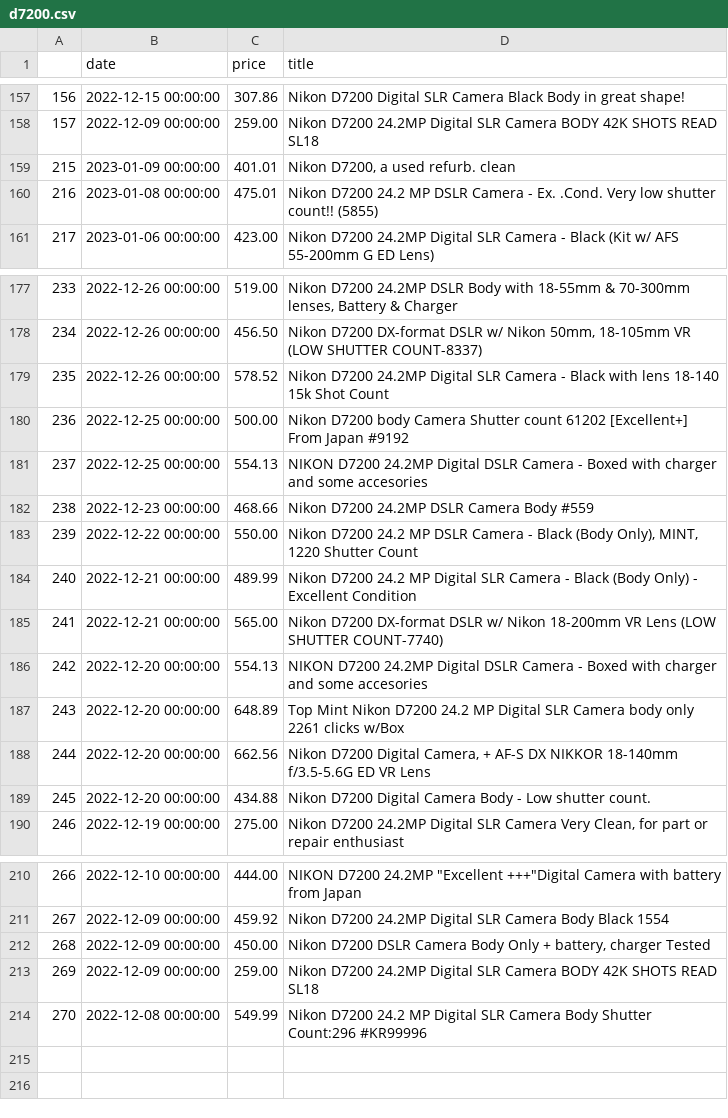
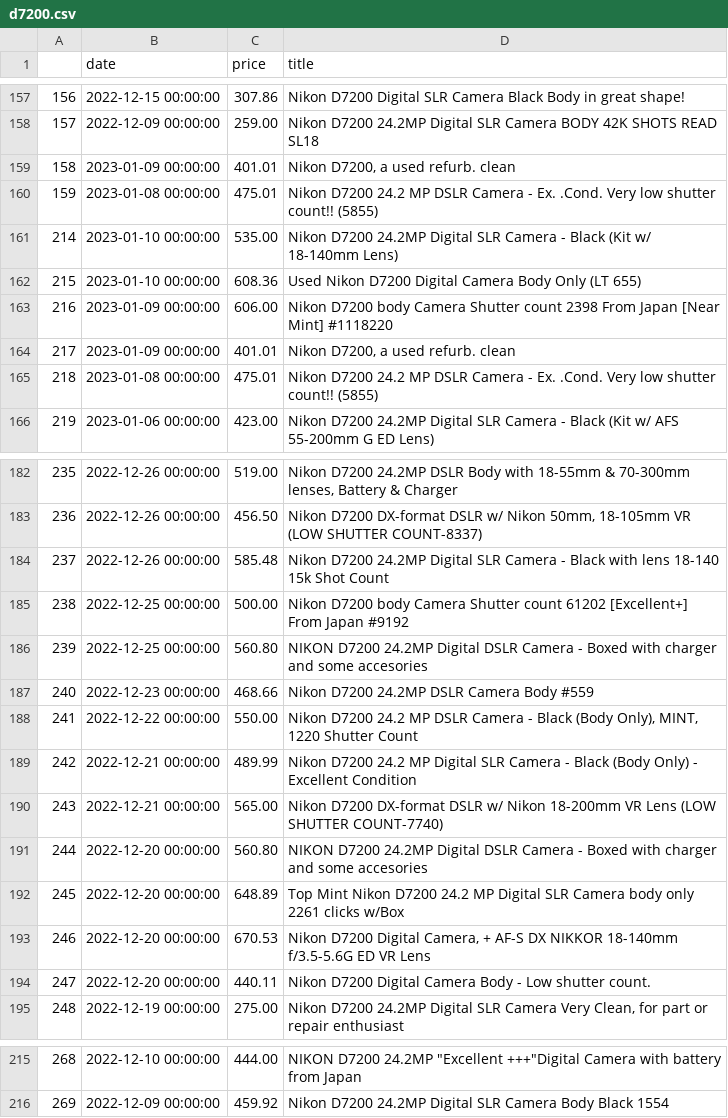
Before and after one commit to kobesar/ebaytracker, a CSV file: data/d7200.csv, drawn as a sheet; only a part is shown, gaps mark what is left out; removed rows and columns are numbered as before the commit, all else as after; the diff covers the shown part only; the diff names each change by its address in the sheet, - before the commit and + after, or states it on an @@ line.

```diff
--- a/data/d7200.csv
+++ b/data/d7200.csv
@@ column A renumbered between rows 159 and 216 @@
+row 161: 214 | 2023-01-10 00:00:00 | 535.00 | Nikon D7200 24.2MP Digital SLR Camera - Black (Kit w/ 18-140mm Lens)
+row 162: 215 | 2023-01-10 00:00:00 | 608.36 | Used Nikon D7200 Digital Camera Body Only (LT 655)
+row 163: 216 | 2023-01-09 00:00:00 | 606.00 | Nikon D7200 body Camera Shutter count 2398 From Japan [Near Mint] #1118220
+row 164: 217 | 2023-01-09 00:00:00 | 401.01 | Nikon D7200, a used refurb. clean
+row 165: 218 | 2023-01-08 00:00:00 | 475.01 | Nikon D7200 24.2 MP DSLR Camera - Ex. .Cond. Very low shutter count!! (5855)
-C184 (price): 578.52
+C184 (price): 585.48
-C186 (price): 554.13
+C186 (price): 560.80
-C191 (price): 554.13
+C191 (price): 560.80
-C193 (price): 662.56
+C193 (price): 670.53
-C194 (price): 434.88
+C194 (price): 440.11
-row 212: 268 | 2022-12-09 00:00:00 | 450.00 | Nikon D7200 DSLR Camera Body Only + battery, charger Tested
-row 213: 269 | 2022-12-09 00:00:00 | 259.00 | Nikon D7200 24.2MP Digital SLR Camera BODY 42K SHOTS READ SL18
-row 214: 270 | 2022-12-08 00:00:00 | 549.99 | Nikon D7200 24.2 MP Digital SLR Camera Body Shutter Count:296 #KR99996
```
Also changed, not shown: 2 edited cells elsewhere in this file, data/full_data.csv, data/nikkor1024.csv, 1 other file.
